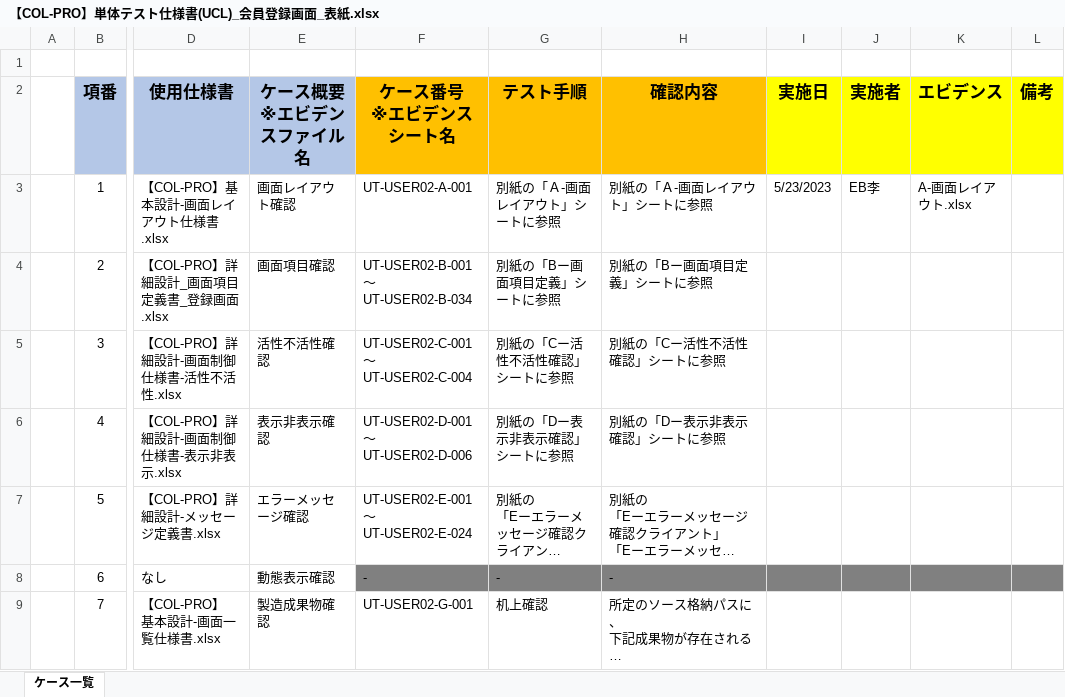
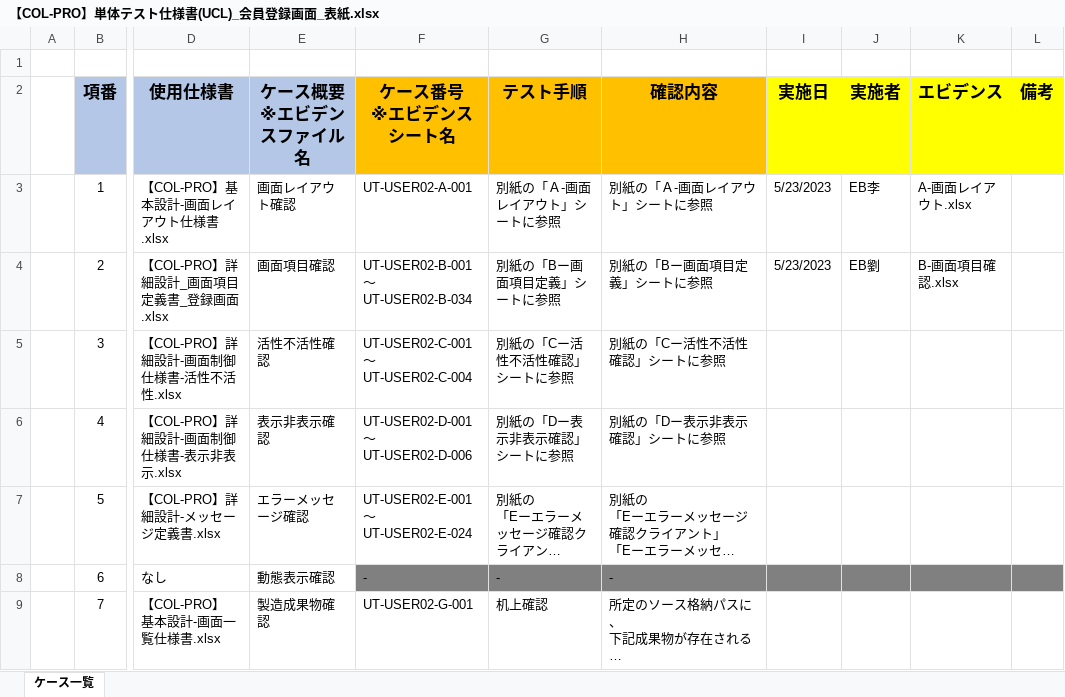
Before and after one commit to IotaTech-Info/certificate-online, an Excel workbook: doc/50_単体テスト(UT)/02_エビデンス/LSY_USER02_会員登録画面_エビデンス/打鍵後のUCL/【COL-PRO】単体テスト仕様書(UCL)_会員登録画面_表紙.xlsx, sheet ケース一覧, drawn as a sheet; only a part is shown, gaps mark what is left out; long unchanged cells end in …; values as stored, in another font and other column widths than the file's, no borders; the diff names each change by its address in the sheet, - before the commit and + after, or states it on an @@ line.

Commit message:
lxy ucl

```diff
--- a/doc/50_単体テスト(UT)/02_エビデンス/LSY_USER02_会員登録画面_エビデンス/打鍵後のUCL/【COL-PRO】単体テスト仕様書(UCL)_会員登録画面_表紙.xlsx (sheet ケース一覧)
+++ b/doc/50_単体テスト(UT)/02_エビデンス/LSY_USER02_会員登録画面_エビデンス/打鍵後のUCL/【COL-PRO】単体テスト仕様書(UCL)_会員登録画面_表紙.xlsx (sheet ケース一覧)
-I4 (実施日): (empty)
+I4 (実施日): 5/23/2023
-J4 (実施者): (empty)
+J4 (実施者): EB劉
-K4 (エビデンス): (empty)
+K4 (エビデンス): B-画面項目確認.xlsx
```
